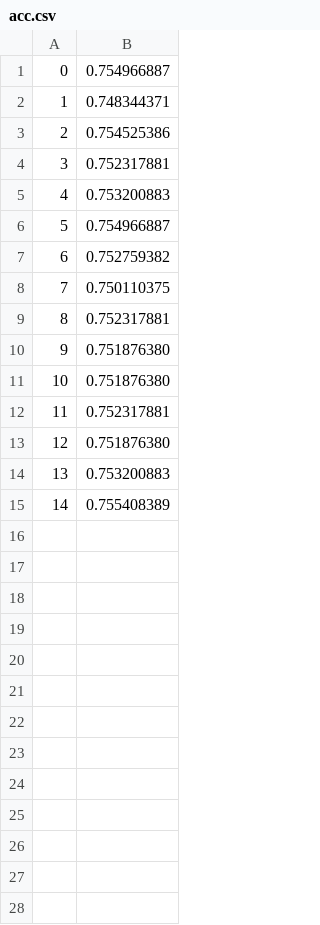
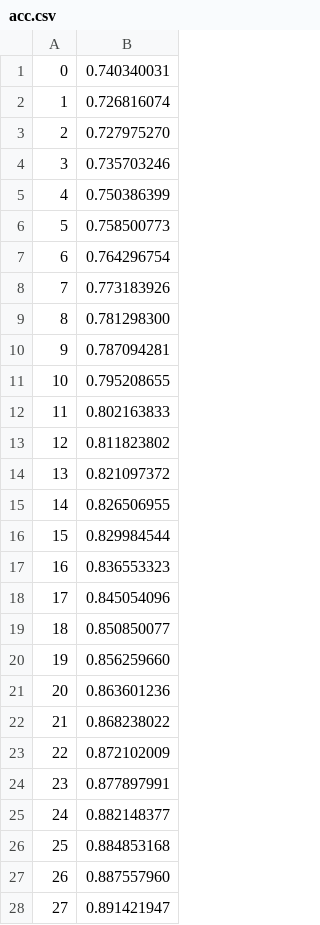
Before and after one commit to wikenator/MaxEntMultinomial, a CSV file: acc.csv, drawn as a sheet; only a part is shown; the diff covers the shown part only.

```diff
--- a/acc.csv
+++ b/acc.csv
@@ -1,15 +1,28 @@
-0,0.754966887
-1,0.748344371
-2,0.754525386
-3,0.752317881
-4,0.753200883
-5,0.754966887
-6,0.752759382
-7,0.750110375
-8,0.752317881
-9,0.751876380
-10,0.751876380
-11,0.752317881
-12,0.751876380
-13,0.753200883
-14,0.755408389
+0,0.740340031
+1,0.726816074
+2,0.727975270
+3,0.735703246
+4,0.750386399
+5,0.758500773
+6,0.764296754
+7,0.773183926
+8,0.781298300
+9,0.787094281
+10,0.795208655
+11,0.802163833
+12,0.811823802
+13,0.821097372
+14,0.826506955
+15,0.829984544
+16,0.836553323
+17,0.845054096
+18,0.850850077
+19,0.856259660
+20,0.863601236
+21,0.868238022
+22,0.872102009
+23,0.877897991
+24,0.882148377
+25,0.884853168
+26,0.887557960
+27,0.891421947
```
Also changed, not shown: 65 added rows elsewhere in this file, gerr.csv, terr.csv, 3 other files.
